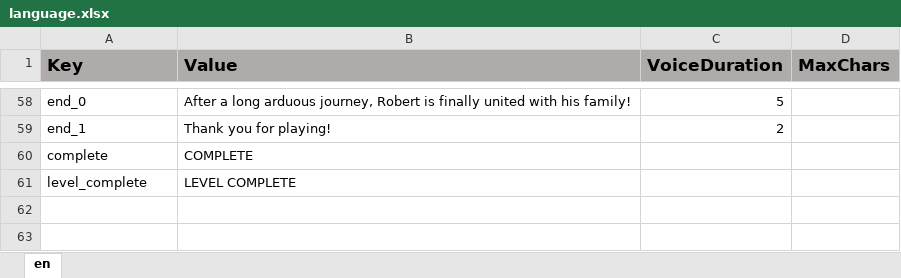
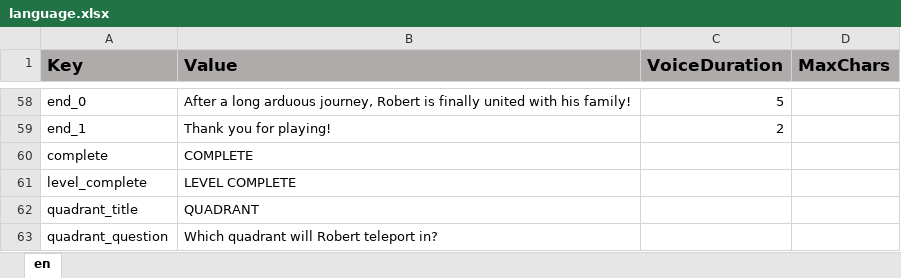
Before and after one commit to ddionisio/LL_6NSC6B, an Excel workbook: Language/language.xlsx, sheet en, drawn as a sheet; only a part is shown, gaps mark what is left out; values as stored, in another font and other column widths than the file's, no borders; the diff names each change by its address in the sheet, - before the commit and + after, or states it on an @@ line.

Commit message:
add quadrant question

```diff
--- a/Language/language.xlsx (sheet en)
+++ b/Language/language.xlsx (sheet en)
+row 62: quadrant_title | QUADRANT
+row 63: quadrant_question | Which quadrant will Robert teleport in?
```
Also changed, not shown: 20 other files.
